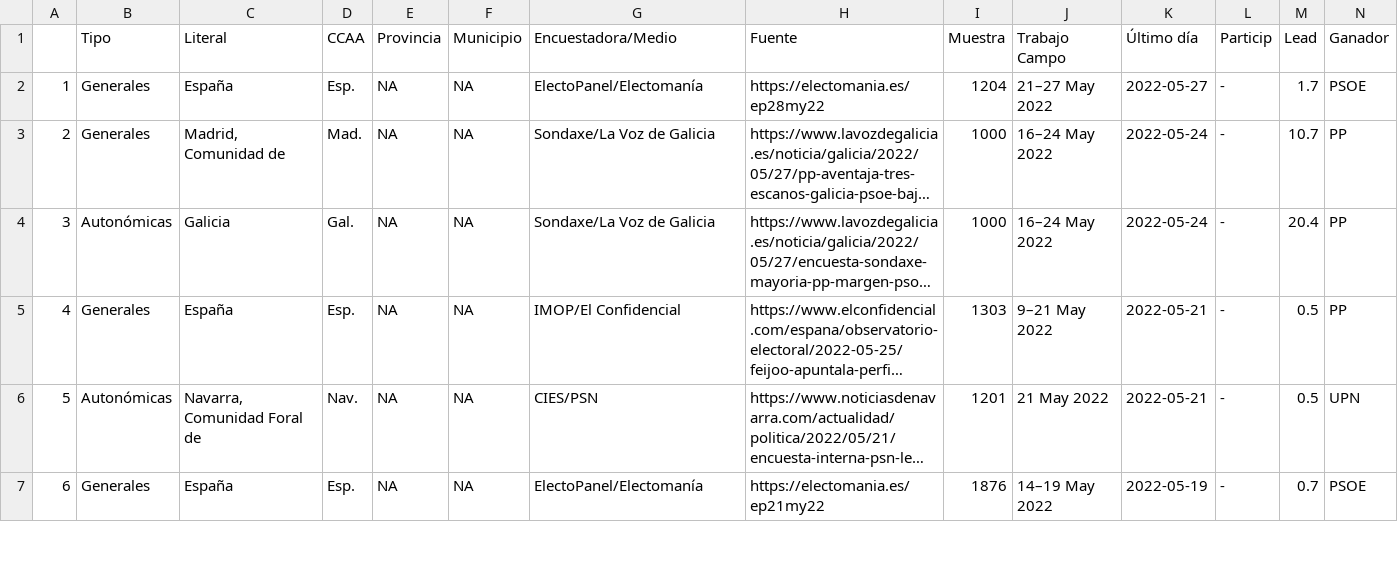
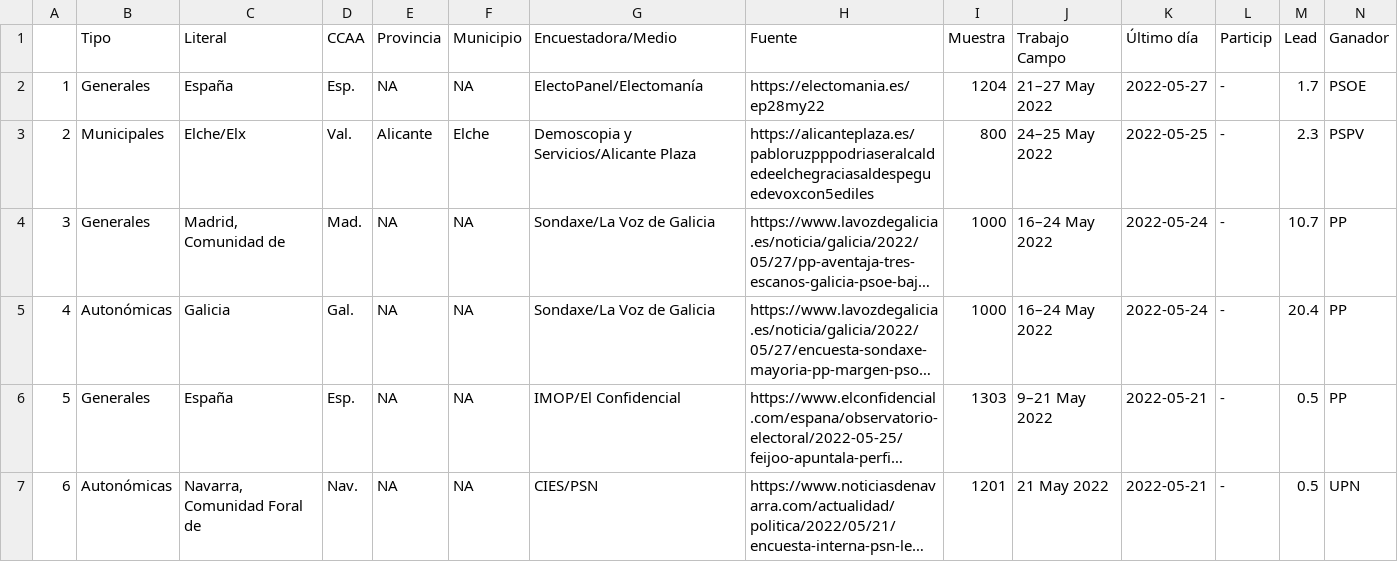
Before and after one commit to endikasatu/encuestas_esp, a CSV file: data/spain_latest_polls.csv, drawn as a sheet; only a part is shown; the shorter side is filled out with more unchanged rows; long unchanged cells end in …; addresses are those after the commit; rows hold the shown columns only; the diff names each change by its address in the sheet, - before the commit and + after, or states it on an @@ line.

```diff
--- a/data/spain_latest_polls.csv
+++ b/data/spain_latest_polls.csv
+row 3: 2 | Municipales | Elche/Elx | Val. | Alicante | Elche | Demoscopia y Servicios/Alicante Plaza | https://alicanteplaza.es/pabloruzpppodriaseralcaldedeelchegraciasaldespeguedevoxcon5ediles | 800 | 24–25 May 2022 | 2022-05-25 | - | 2.3 | PSPV
@@ column A renumbered from row 4 down @@
```
Also changed, not shown: data/em_resume_5_latest_polls.csv, 2 other files.
